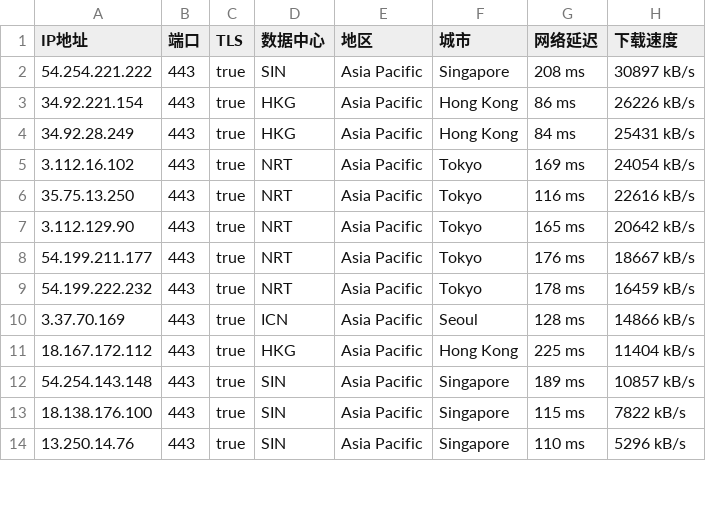
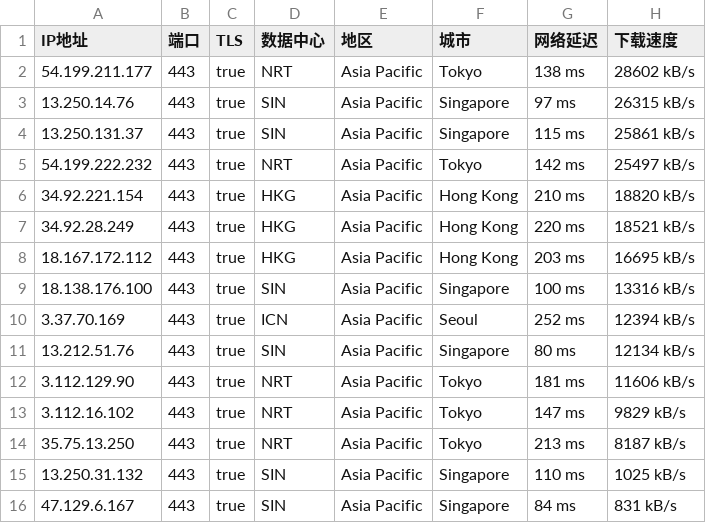
Before and after one commit to mountain787/Lunch-Bag-ip, a CSV file: proxyip.csv, drawn as a sheet; only a part is shown; the diff covers the shown part only.

Commit message:
2025-06-18 12:45:25

```diff
--- a/proxyip.csv
+++ b/proxyip.csv
@@ -1,14 +1,16 @@
 IP地址,端口,TLS,数据中心,地区,城市,网络延迟,下载速度
-54.254.221.222,443,true,SIN,Asia Pacific,Singapore,208 ms,30897 kB/s
-34.92.221.154,443,true,HKG,Asia Pacific,Hong Kong,86 ms,26226 kB/s
-34.92.28.249,443,true,HKG,Asia Pacific,Hong Kong,84 ms,25431 kB/s
-3.112.16.102,443,true,NRT,Asia Pacific,Tokyo,169 ms,24054 kB/s
-35.75.13.250,443,true,NRT,Asia Pacific,Tokyo,116 ms,22616 kB/s
-3.112.129.90,443,true,NRT,Asia Pacific,Tokyo,165 ms,20642 kB/s
-54.199.211.177,443,true,NRT,Asia Pacific,Tokyo,176 ms,18667 kB/s
-54.199.222.232,443,true,NRT,Asia Pacific,Tokyo,178 ms,16459 kB/s
-3.37.70.169,443,true,ICN,Asia Pacific,Seoul,128 ms,14866 kB/s
-18.167.172.112,443,true,HKG,Asia Pacific,Hong Kong,225 ms,11404 kB/s
-54.254.143.148,443,true,SIN,Asia Pacific,Singapore,189 ms,10857 kB/s
-18.138.176.100,443,true,SIN,Asia Pacific,Singapore,115 ms,7822 kB/s
-13.250.14.76,443,true,SIN,Asia Pacific,Singapore,110 ms,5296 kB/s
+54.199.211.177,443,true,NRT,Asia Pacific,Tokyo,138 ms,28602 kB/s
+13.250.14.76,443,true,SIN,Asia Pacific,Singapore,97 ms,26315 kB/s
+13.250.131.37,443,true,SIN,Asia Pacific,Singapore,115 ms,25861 kB/s
+54.199.222.232,443,true,NRT,Asia Pacific,Tokyo,142 ms,25497 kB/s
+34.92.221.154,443,true,HKG,Asia Pacific,Hong Kong,210 ms,18820 kB/s
+34.92.28.249,443,true,HKG,Asia Pacific,Hong Kong,220 ms,18521 kB/s
+18.167.172.112,443,true,HKG,Asia Pacific,Hong Kong,203 ms,16695 kB/s
+18.138.176.100,443,true,SIN,Asia Pacific,Singapore,100 ms,13316 kB/s
+3.37.70.169,443,true,ICN,Asia Pacific,Seoul,252 ms,12394 kB/s
+13.212.51.76,443,true,SIN,Asia Pacific,Singapore,80 ms,12134 kB/s
+3.112.129.90,443,true,NRT,Asia Pacific,Tokyo,181 ms,11606 kB/s
+3.112.16.102,443,true,NRT,Asia Pacific,Tokyo,147 ms,9829 kB/s
+35.75.13.250,443,true,NRT,Asia Pacific,Tokyo,213 ms,8187 kB/s
+13.250.31.132,443,true,SIN,Asia Pacific,Singapore,110 ms,1025 kB/s
+47.129.6.167,443,true,SIN,Asia Pacific,Singapore,84 ms,831 kB/s
```
Also changed, not shown: 4 removed rows and 5 edited cells elsewhere in this file.
